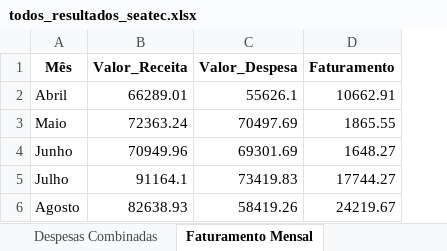
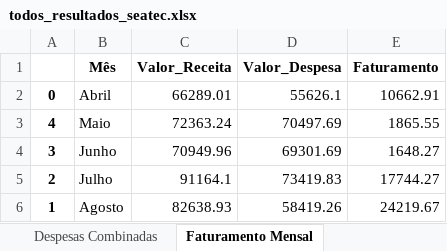
Before and after one commit to Nando-2309/dados_seatec, an Excel workbook: todos_resultados_seatec.xlsx, sheet Faturamento Mensal, drawn as a sheet; values as stored, in another font and other column widths than the file's, no borders; the diff names each change by its address in the sheet, - before the commit and + after, or states it on an @@ line.

```diff
--- a/todos_resultados_seatec.xlsx (sheet Faturamento Mensal)
+++ b/todos_resultados_seatec.xlsx (sheet Faturamento Mensal)
+column A, rows 2-6: 0 | 4 | 3 | 2 | 1
```
Also changed, not shown: sheet Clientes Cancelados Detalhe, sheet Receitas Combinadas, sheet Despesas Combinadas, sheet Cancelamentos Resumo, sheet Churn Rate Resumo, sheet Ticket Medio Mensal Resumo.
